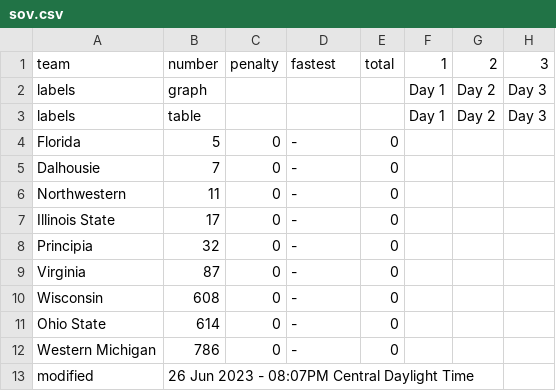
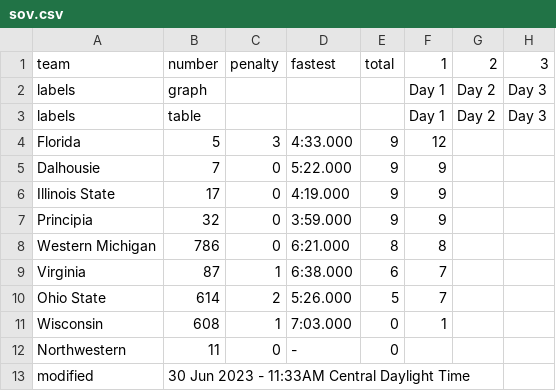
Before and after one commit to jtmullen/asc-fsgp-2024-results, a CSV file: _data/fsgp/sov.csv, drawn as a sheet.

```diff
--- a/_data/fsgp/sov.csv
+++ b/_data/fsgp/sov.csv
@@ -3,11 +3,11 @@ labels,graph,,,,Day 1,Day 2,Day 3
 labels,table,,,,Day 1,Day 2,Day 3
-Florida,5,0,-,0,,,
-Dalhousie,7,0,-,0,,,
+Florida,5,3,4:33.000,9,12,,
+Dalhousie,7,0,5:22.000,9,9,,
+Illinois State,17,0,4:19.000,9,9,,
+Principia,32,0,3:59.000,9,9,,
+Western Michigan,786,0,6:21.000,8,8,,
+Virginia,87,1,6:38.000,6,7,,
+Ohio State,614,2,5:26.000,5,7,,
+Wisconsin,608,1,7:03.000,0,1,,
 Northwestern,11,0,-,0,,,
-Illinois State,17,0,-,0,,,
-Principia,32,0,-,0,,,
-Virginia,87,0,-,0,,,
-Wisconsin,608,0,-,0,,,
-Ohio State,614,0,-,0,,,
-Western Michigan,786,0,-,0,,,
-modified,26 Jun 2023 - 08:07PM Central Daylight Time,,,,,,
+modified,30 Jun 2023 - 11:33AM Central Daylight Time,,,,,,
```
Also changed, not shown: _data/fsgp/mov.csv, 2 other files.
